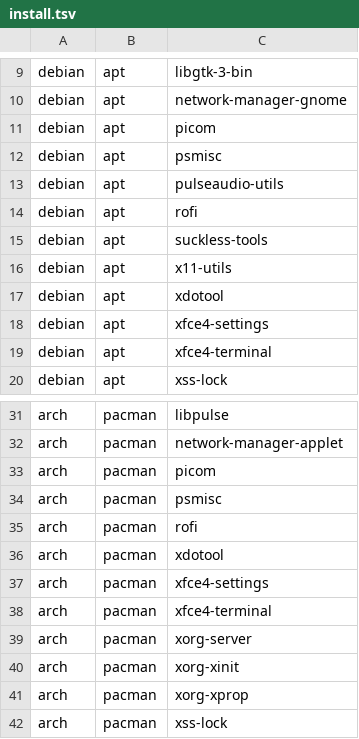
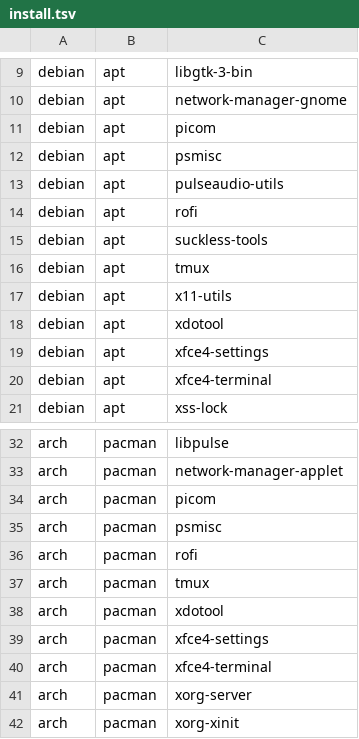
Before and after one commit to plam4u/dotfiles-linux, a TSV file: packages/i3/install.tsv, drawn as a sheet; only a part is shown, gaps mark what is left out; the shorter side is filled out with more unchanged rows.

Commit message:
Migrate scratch worskapce to tmux

```diff
--- a/packages/i3/install.tsv
+++ b/packages/i3/install.tsv
@@ -15,2 +15,3 @@ debian	apt	rofi
 debian	apt	suckless-tools
+debian	apt	tmux
 debian	apt	x11-utils
@@ -35,2 +36,3 @@ arch	pacman	psmisc
 arch	pacman	rofi
+arch	pacman	tmux
 arch	pacman	xdotool
```
Also changed, not shown: 2 other files.
